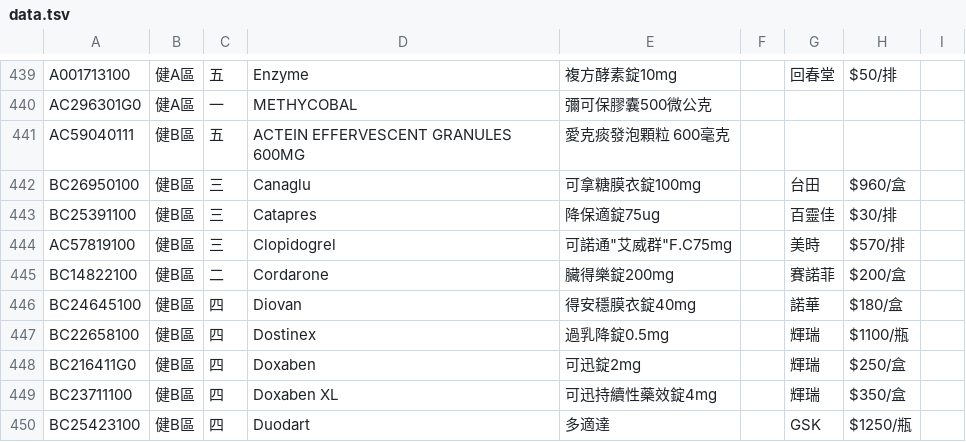
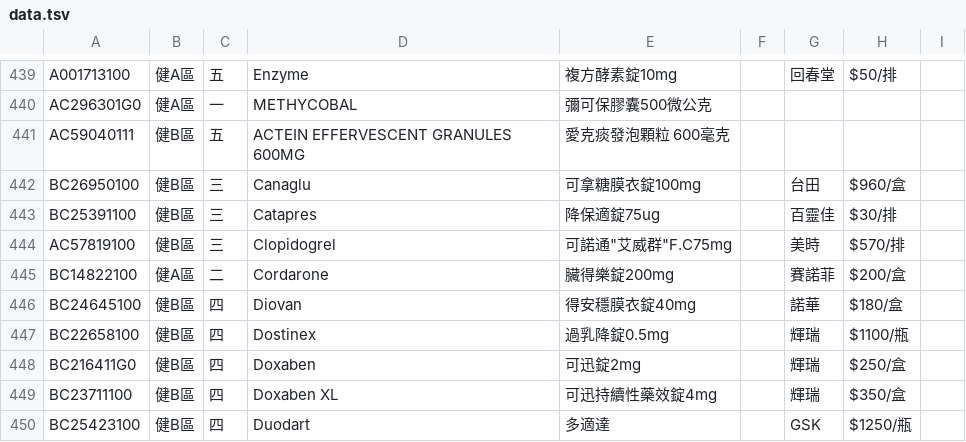
Before and after one commit to jianshiangsanho/drugSeat, a TSV file: data.tsv, drawn as a sheet; only a part is shown, gaps mark what is left out.

Commit message:
update data.tsv

```diff
--- a/data.tsv
+++ b/data.tsv
@@ -444,3 +444,3 @@ BC25391100	健B區	三	Catapres	降保適錠75ug		百靈佳	$30/排
 AC57819100	健B區	三	Clopidogrel	可諾通"艾威群"F.C75mg		美時	$570/排	
-BC14822100	健B區	二	Cordarone	臟得樂錠200mg		賽諾菲	$200/盒	
+BC14822100	健A區	二	Cordarone	臟得樂錠200mg		賽諾菲	$200/盒	
 BC24645100	健B區	四	Diovan	得安穩膜衣錠40mg		諾華	$180/盒	
```
